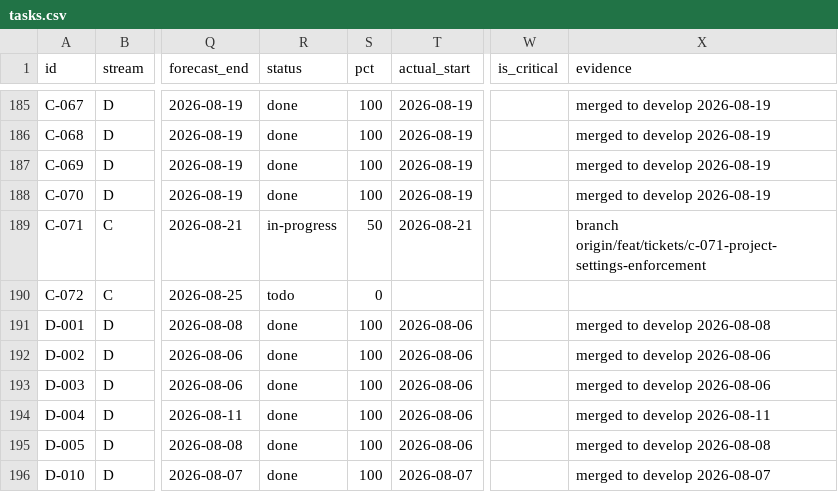
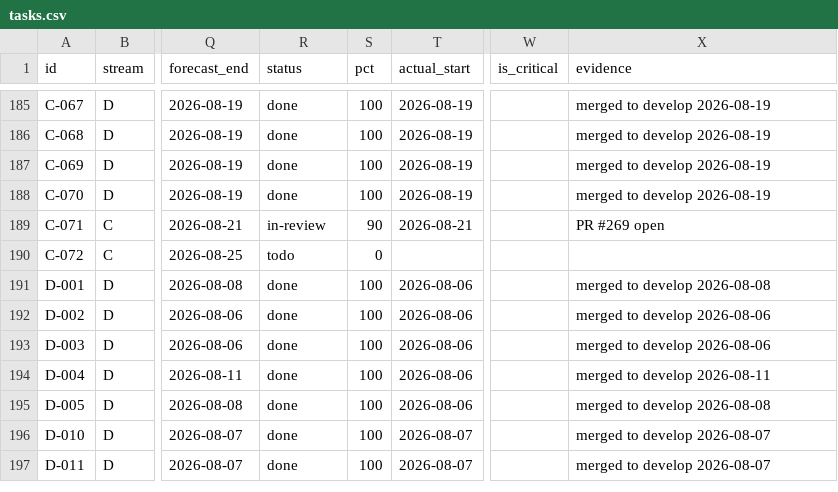
Before and after one commit to debashisedunext/EduTrack, a CSV file: docs/plan/tasks.csv, drawn as a sheet; only a part is shown, gaps mark what is left out; the shorter side is filled out with more unchanged rows; the diff covers the shown part only; the diff names each change by its address in the sheet, - before the commit and + after, or states it on an @@ line.

```diff
--- a/docs/plan/tasks.csv
+++ b/docs/plan/tasks.csv
-R189 (status): in-progress
+R189 (status): in-review
-S189 (pct): 50
+S189 (pct): 90
-X189 (evidence): branch origin/feat/tickets/c-071-project-settings-enforcement
+X189 (evidence): PR #269 open
```
Also changed, not shown: 1 edited cell elsewhere in this file, 3 other files.
